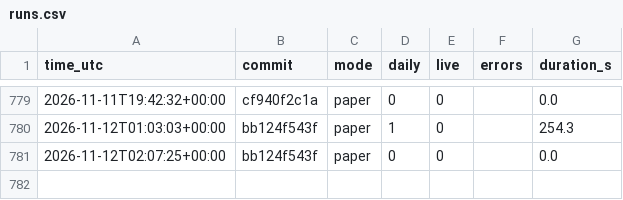
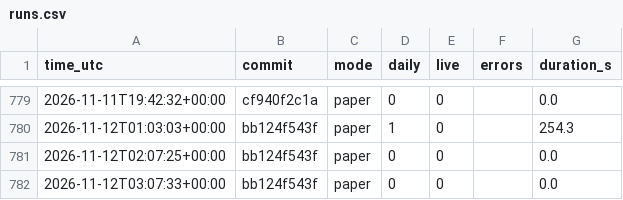
Before and after one commit to daijobudesu69/Crypto-RS-Neutral-Trend, a CSV file: state/runs.csv, drawn as a sheet; only a part is shown, gaps mark what is left out; the diff names each change by its address in the sheet, - before the commit and + after, or states it on an @@ line.

```diff
--- a/state/runs.csv
+++ b/state/runs.csv
+row 782: 2026-11-12T03:07:33+00:00 | bb124f543f | paper | 0 | 0 |  | 0.0
```
